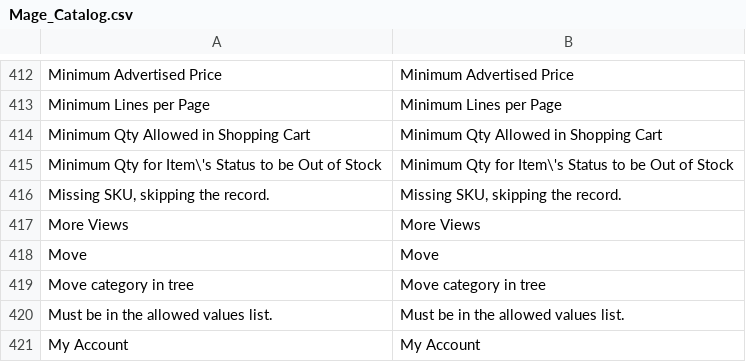
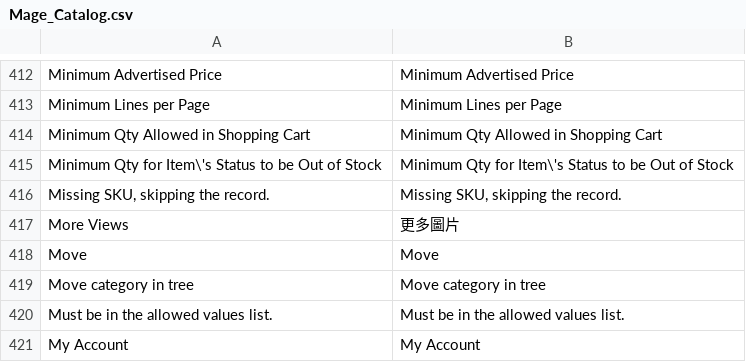
Before and after one commit to gamlinnia/li_magento, a CSV file: app/locale/zh_TW/Mage_Catalog.csv, drawn as a sheet; only a part is shown, gaps mark what is left out.

Commit message:
translation for more views

```diff
--- a/app/locale/zh_TW/Mage_Catalog.csv
+++ b/app/locale/zh_TW/Mage_Catalog.csv
@@ -416,3 +416,3 @@
 "Missing SKU, skipping the record.","Missing SKU, skipping the record."
-"More Views","More Views"
+"More Views","更多圖片"
 "Move","Move"
```
